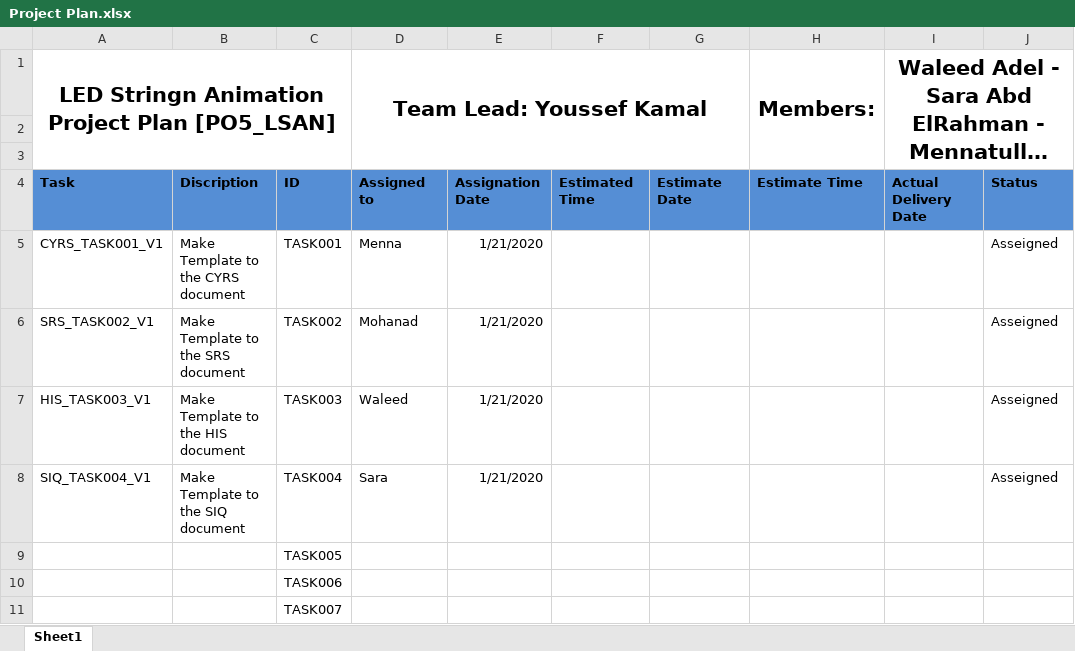
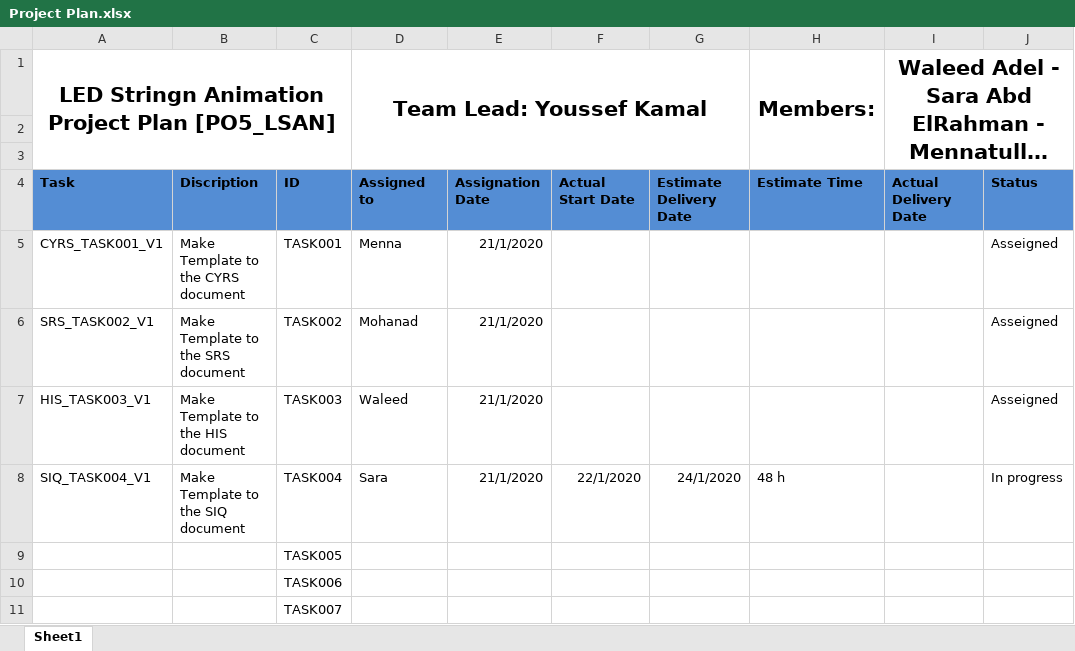
Before and after one commit to YoussefKamal40/PO5_LSAN, an Excel workbook: SW deliveries log/Project Plan.xlsx, sheet Sheet1, drawn as a sheet; only a part is shown; long unchanged cells end in …; values as stored, in another font and other column widths than the file's, no borders; charts and pictures not drawn; the diff names each change by its address in the sheet, - before the commit and + after, or states it on an @@ line.

Commit message:
- corrected a typo mistake in project plan - changed status of SIQ_TASK004_V1 from assigned to in progress - set task dates

```diff
--- a/SW deliveries log/Project Plan.xlsx (sheet Sheet1)
+++ b/SW deliveries log/Project Plan.xlsx (sheet Sheet1)
-F4: Estimated Time
+F4: Actual Start Date
-G4: Estimate Date
+G4: Estimate Delivery Date
-E5:E8: 1/21/2020
+E5:E8: 21/1/2020
-F8: (empty)
+F8: 22/1/2020
-G8: (empty)
+G8: 24/1/2020
-H8: (empty)
+H8: 48 h
-J8: Asseigned
+J8: In progress
```
Also changed, not shown: charts or pictures.
